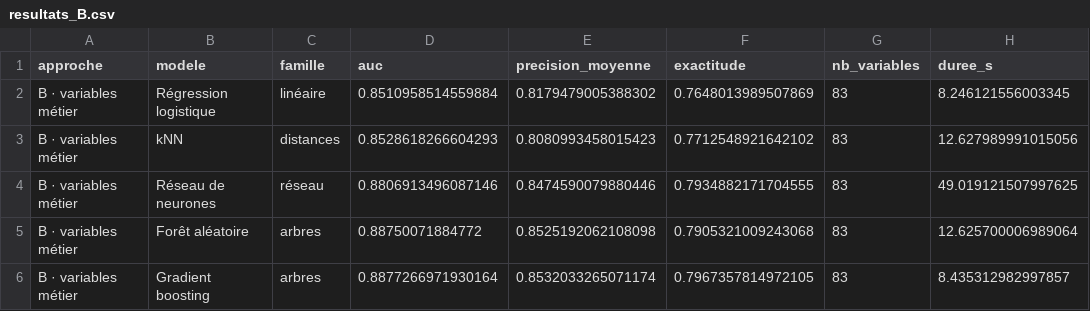
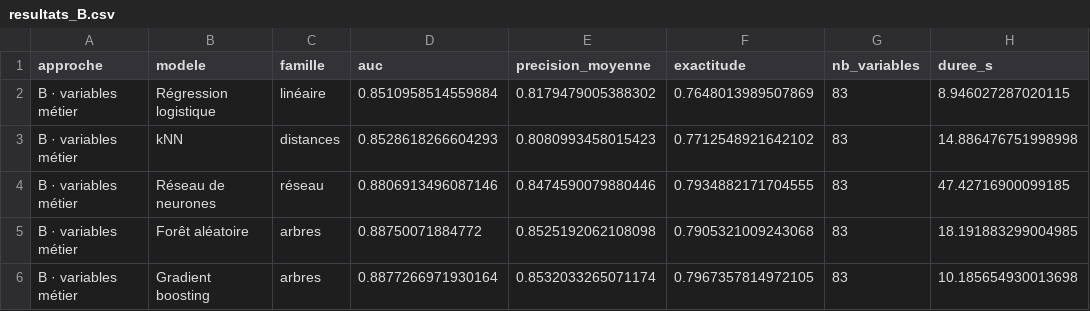
Before and after one commit to abrahamkoloboe27/ama-feature-engineering-tp, a CSV file: output/resultats_B.csv, drawn as a sheet.

Commit message:
Update Jupyter notebooks, CSV results, and dependencies
- Updated the kernel information in `04_approche_D_arbres.ipynb` to reflect Python version 3.12.13.
- Modified the command for launching the Feast UI in `06_feature_store_feast.ipynb` to specify port 8889.
- Adjusted execution times in `resultats_A.csv` and `resultats_B.csv` for various models.
- Changed Feast dependency in `pyproject.toml` to include gRPC support.
- Updated `requirements.txt` to include gRPC-related packages.
- Modified `uv.lock` to reflect the new gRPC dependencies for Feast.

```diff
--- a/output/resultats_B.csv
+++ b/output/resultats_B.csv
@@ -1,6 +1,6 @@
 approche,modele,famille,auc,precision_moyenne,exactitude,nb_variables,duree_s
-B · variables métier,Régression logistique,linéaire,0.8510958514559884,0.8179479005388302,0.7648013989507869,83,8.246121556003345
-B · variables métier,kNN,distances,0.8528618266604293,0.8080993458015423,0.7712548921642102,83,12.627989991015056
-B · variables métier,Réseau de neurones,réseau,0.8806913496087146,0.8474590079880446,0.7934882171704555,83,49.019121507997625
-B · variables métier,Forêt aléatoire,arbres,0.88750071884772,0.8525192062108098,0.7905321009243068,83,12.625700006989064
-B · variables métier,Gradient boosting,arbres,0.8877266971930164,0.8532033265071174,0.7967357814972105,83,8.435312982997857
+B · variables métier,Régression logistique,linéaire,0.8510958514559884,0.8179479005388302,0.7648013989507869,83,8.946027287020115
+B · variables métier,kNN,distances,0.8528618266604293,0.8080993458015423,0.7712548921642102,83,14.886476751998998
+B · variables métier,Réseau de neurones,réseau,0.8806913496087146,0.8474590079880446,0.7934882171704555,83,47.42716900099185
+B · variables métier,Forêt aléatoire,arbres,0.88750071884772,0.8525192062108098,0.7905321009243068,83,18.191883299004985
+B · variables métier,Gradient boosting,arbres,0.8877266971930164,0.8532033265071174,0.7967357814972105,83,10.185654930013698
```
Also changed, not shown: output/resultats_A.csv, 9 other files.
